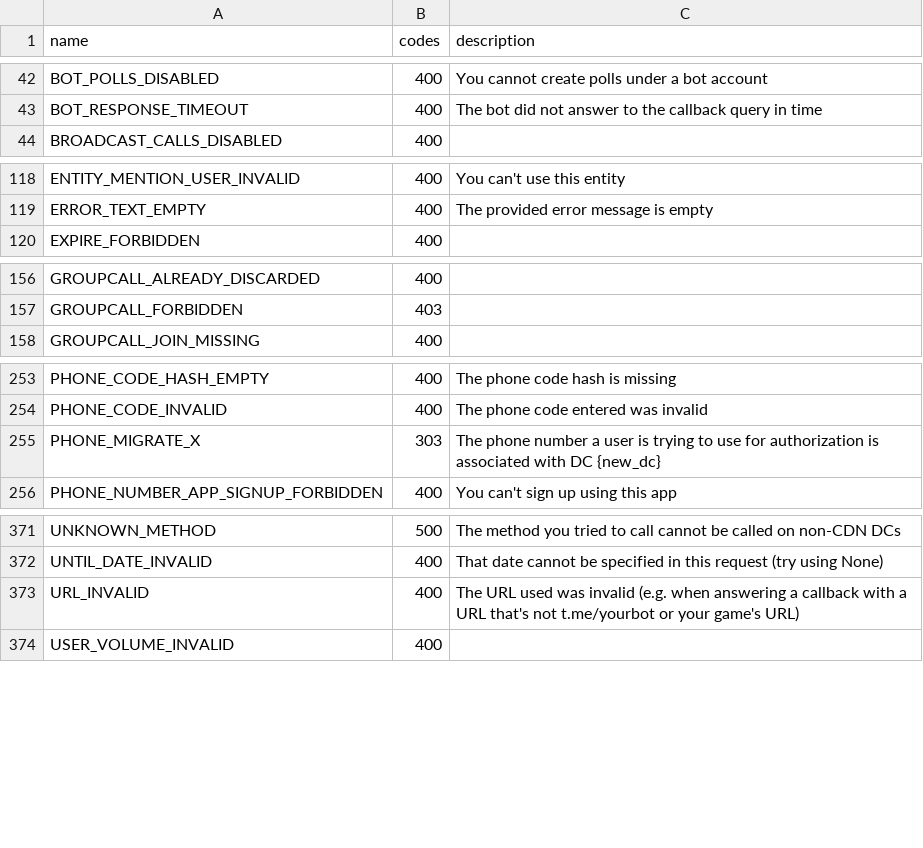
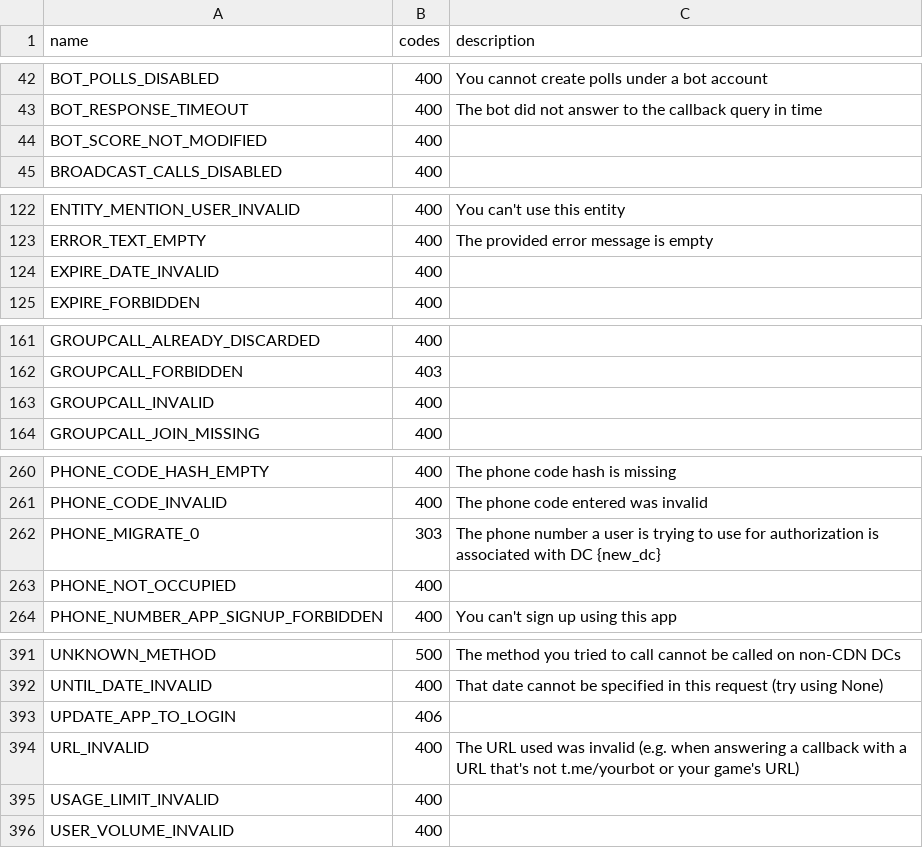
Before and after one commit to ShiroNoHaga/TelethonLayers, a CSV file: telethon_generator/data/errors.csv, drawn as a sheet; only a part is shown, gaps mark what is left out; the diff covers the shown part only.

```diff
--- a/telethon_generator/data/errors.csv
+++ b/telethon_generator/data/errors.csv
@@ -43,2 +43,3 @@ BOT_POLLS_DISABLED,400,You cannot create polls under a bot account
 BOT_RESPONSE_TIMEOUT,400,The bot did not answer to the callback query in time
+BOT_SCORE_NOT_MODIFIED,400,
 BROADCAST_CALLS_DISABLED,400,
@@ -119,2 +123,3 @@ ENTITY_MENTION_USER_INVALID,400,You can't use this entity
 ERROR_TEXT_EMPTY,400,The provided error message is empty
+EXPIRE_DATE_INVALID,400,
 EXPIRE_FORBIDDEN,400,
@@ -157,2 +162,3 @@ GROUPCALL_ALREADY_DISCARDED,400,
 GROUPCALL_FORBIDDEN,403,
+GROUPCALL_INVALID,400,
 GROUPCALL_JOIN_MISSING,400,
@@ -254,3 +261,4 @@ PHONE_CODE_HASH_EMPTY,400,The phone code hash is missing
 PHONE_CODE_INVALID,400,The phone code entered was invalid
-PHONE_MIGRATE_X,303,The phone number a user is trying to use for authorization is associated with DC {new_dc}
+PHONE_MIGRATE_0,303,The phone number a user is trying to use for authorization is associated with DC {new_dc}
+PHONE_NOT_OCCUPIED,400,
 PHONE_NUMBER_APP_SIGNUP_FORBIDDEN,400,You can't sign up using this app
@@ -372,3 +392,5 @@ UNKNOWN_METHOD,500,The method you tried to call cannot be called on non-CDN DCs
 UNTIL_DATE_INVALID,400,That date cannot be specified in this request (try using None)
+UPDATE_APP_TO_LOGIN,406,
 URL_INVALID,400,The URL used was invalid (e.g. when answering a callback with a URL that's not t.me/yourbot or your game's URL)
+USAGE_LIMIT_INVALID,400,
 USER_VOLUME_INVALID,400,
```
Also changed, not shown: 17 added rows, 1 removed row and 17 edited cells elsewhere in this file, telethon_generator/data/friendly.csv, telethon_generator/data/methods.csv, 8 other files.
